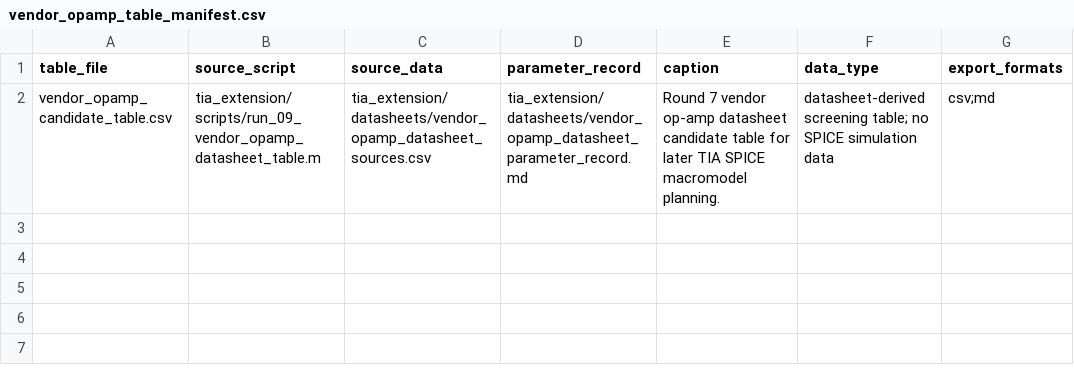
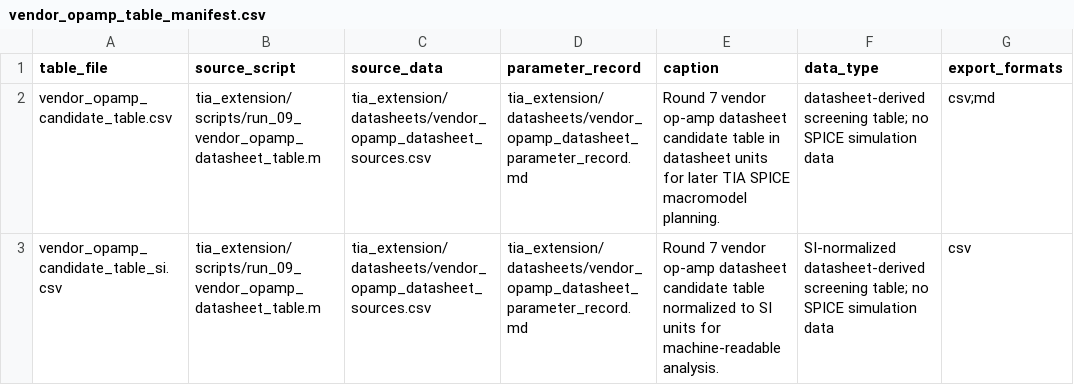
Before and after one commit to 17321362708xkn-art/opamp-tia-design-region-mapping, a CSV file: tia_extension/datasheets/vendor_opamp_table_manifest.csv, drawn as a sheet.

Commit message:
Round 7.1: Add SI datasheet table and candidate selection summary

```diff
--- a/tia_extension/datasheets/vendor_opamp_table_manifest.csv
+++ b/tia_extension/datasheets/vendor_opamp_table_manifest.csv
@@ -1,2 +1,3 @@
 table_file,source_script,source_data,parameter_record,caption,data_type,export_formats
-vendor_opamp_candidate_table.csv,tia_extension/scripts/run_09_vendor_opamp_datasheet_table.m,tia_extension/datasheets/vendor_opamp_datasheet_sources.csv,tia_extension/datasheets/vendor_opamp_datasheet_parameter_record.md,Round 7 vendor op-amp datasheet candidate table for later TIA SPICE macromodel planning.,datasheet-derived screening table; no SPICE simulation data,csv;md
+vendor_opamp_candidate_table.csv,tia_extension/scripts/run_09_vendor_opamp_datasheet_table.m,tia_extension/datasheets/vendor_opamp_datasheet_sources.csv,tia_extension/datasheets/vendor_opamp_datasheet_parameter_record.md,Round 7 vendor op-amp datasheet candidate table in datasheet units for later TIA SPICE macromodel planning.,datasheet-derived screening table; no SPICE simulation data,csv;md
+vendor_opamp_candidate_table_si.csv,tia_extension/scripts/run_09_vendor_opamp_datasheet_table.m,tia_extension/datasheets/vendor_opamp_datasheet_sources.csv,tia_extension/datasheets/vendor_opamp_datasheet_parameter_record.md,Round 7 vendor op-amp datasheet candidate table normalized to SI units for machine-readable analysis.,SI-normalized datasheet-derived screening table; no SPICE simulation data,csv
```
Also changed, not shown: 10 other files.
